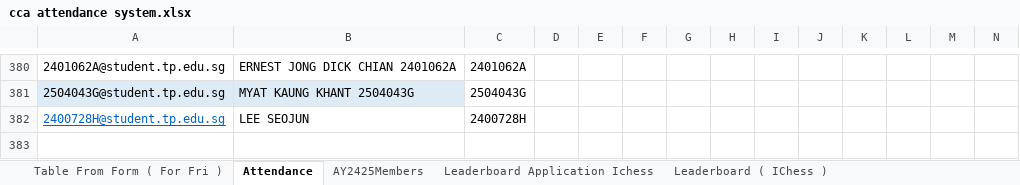
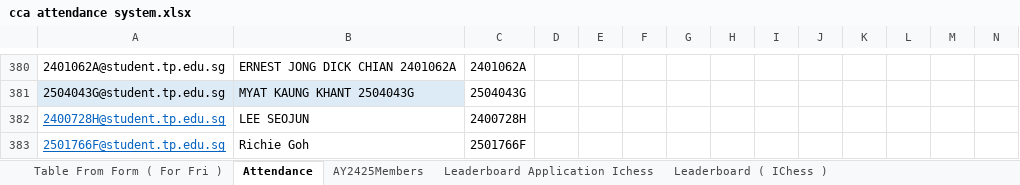
Before and after one commit to yorhagengyue/TPMS-website, an Excel workbook: src/cca attendance system.xlsx, sheet Attendance, drawn as a sheet; only a part is shown, gaps mark what is left out; values as stored, in another font and other column widths than the file's, no borders; charts and pictures and conditional formats and table styles not drawn; rows hold the shown columns only; the diff names each change by its address in the sheet, - before the commit and + after, or states it on an @@ line.

Commit message:
Update CCA attendance system Excel file

```diff
--- a/src/cca attendance system.xlsx (sheet Attendance)
+++ b/src/cca attendance system.xlsx (sheet Attendance)
+row 383: 2501766F@student.tp.edu.sg | Richie Goh | 2501766F
```
